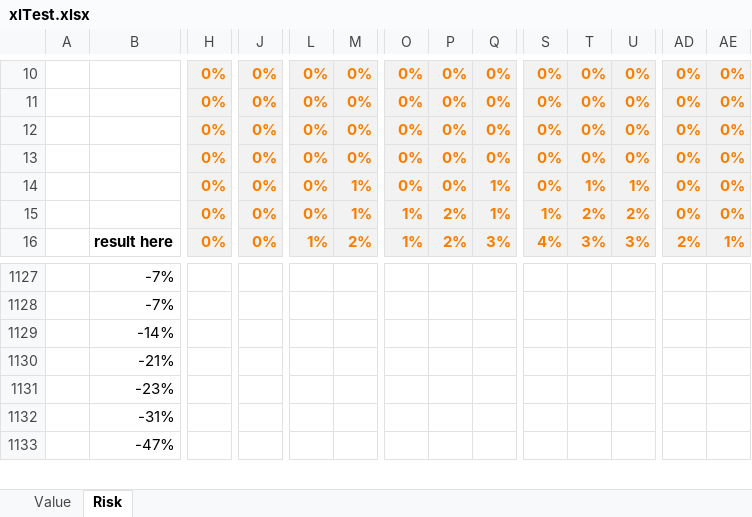
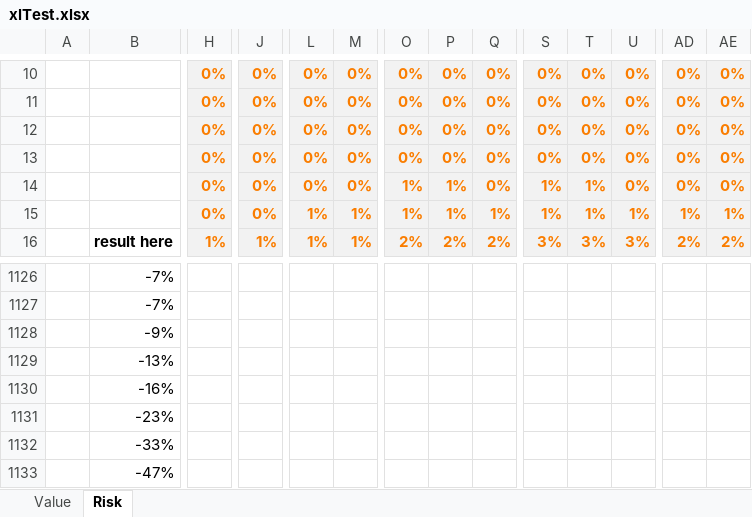
Before and after one commit to asavine/WilmottArticle, an Excel workbook: xlTest.xlsx, sheet Risk, drawn as a sheet; only a part is shown, gaps mark what is left out; values as stored, in another font and other column widths than the file's, no borders; charts and pictures not drawn; removed rows and columns are numbered as before the commit, all else as after; rows hold the shown columns only; the diff covers the shown part only; the diff names each change by its address in the sheet, - before the commit and + after, or states it on an @@ line.

```diff
--- a/xlTest.xlsx (sheet Risk)
+++ b/xlTest.xlsx (sheet Risk)
-M14: 1%
+M14: 0%
-O14: 0%
+O14: 1%
-P14: 0%
+P14: 1%
-Q14: 1%
+Q14: 0%
-S14: 0%
+S14: 1%
-U14: 1%
+U14: 0%
-L15: 0%
+L15: 1%
-P15: 2%
+P15: 1%
-T15: 2%
+T15: 1%
-U15: 2%
+U15: 1%
-AD15: 0%
+AD15: 1%
-AE15: 0%
+AE15: 1%
-H16: 0%
+H16: 1%
-J16: 0%
+J16: 1%
-M16: 2%
+M16: 1%
-O16: 1%
+O16: 2%
-Q16: 3%
+Q16: 2%
-S16: 4%
+S16: 3%
-AE16: 1%
+AE16: 2%
-row 1129:  | -14%
-B1128: -21%
+B1128: -9%
+row 1129:  | -13%
@@ row 1068 moved to row 1130: -16% @@
-B1132: -31%
+B1132: -33%
```
Also changed, not shown: other rows of this sheet, sheet Value, charts or pictures, 7 other files.
